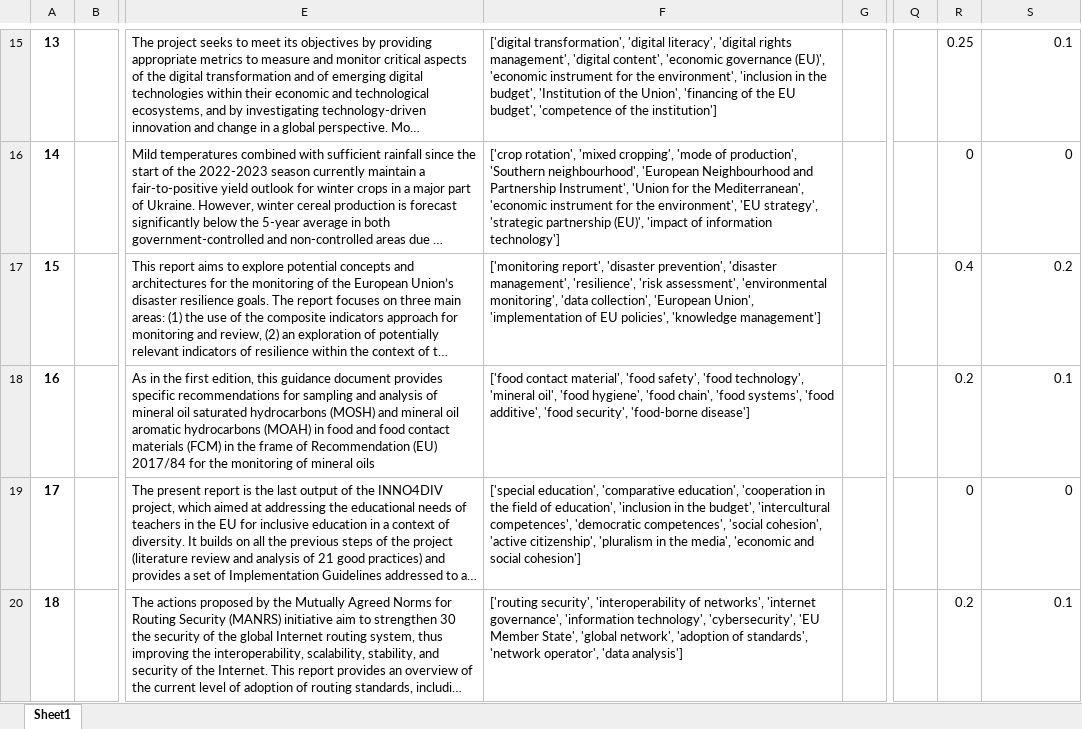
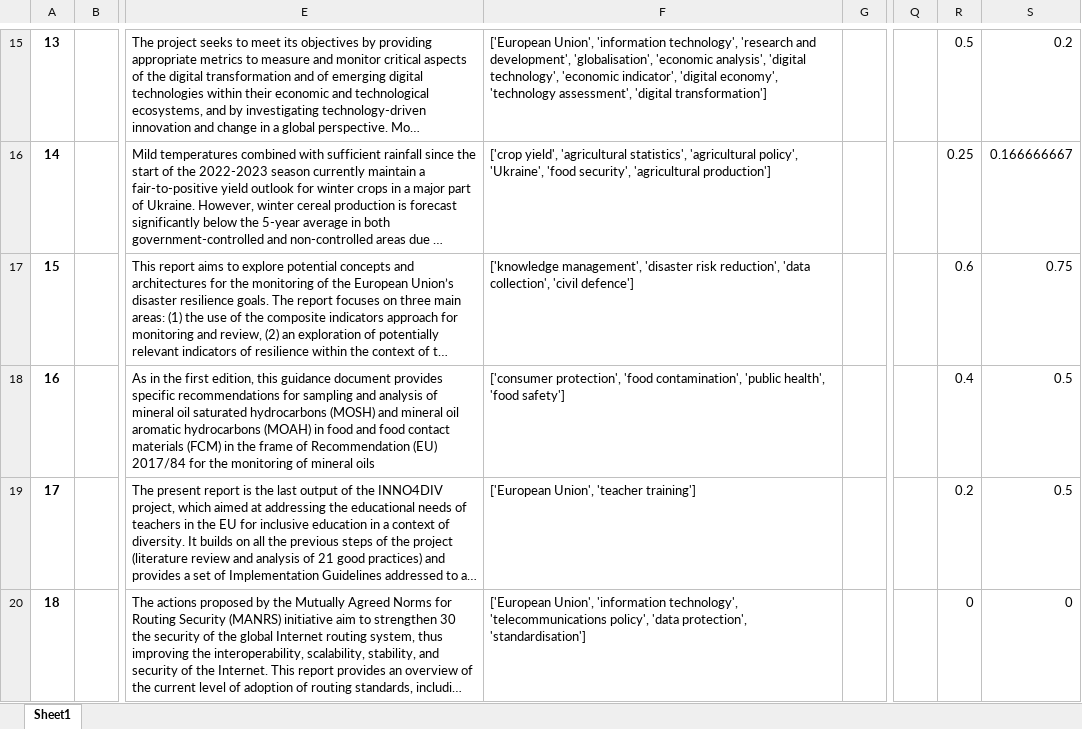
Before and after one commit to SEMICeu/Semantic-Tagging-PoC, an Excel workbook: results/results.xlsx, sheet Sheet1, drawn as a sheet; only a part is shown, gaps mark what is left out; long unchanged cells end in …; values as stored, in another font and other column widths than the file's, no borders; the diff covers the shown part only; the diff names each change by its address in the sheet, - before the commit and + after, or states it on an @@ line.

```diff
--- a/results/results.xlsx (sheet Sheet1)
+++ b/results/results.xlsx (sheet Sheet1)
-F15: ['digital transformation', 'digital literacy', 'digital rights management', 'digital content', 'economic governance (EU)', 'economic instrument for the environment', 'inclusion in the budget', 'Institution of the Union', 'financing of the EU budget', 'competence of the institution']
+F15: ['European Union', 'information technology', 'research and development', 'globalisation', 'economic analysis', 'digital technology', 'economic indicator', 'digital economy', 'technology assessment', 'digital transformation']
-R15: 0.25
+R15: 0.5
-S15: 0.1
+S15: 0.2
-F16: ['crop rotation', 'mixed cropping', 'mode of production', 'Southern neighbourhood', 'European Neighbourhood and Partnership Instrument', 'Union for the Mediterranean', 'economic instrument for the environment', 'EU strategy', 'strategic partnership (EU)', 'impact of information technology']
+F16: ['crop yield', 'agricultural statistics', 'agricultural policy', 'Ukraine', 'food security', 'agricultural production']
-R16: 0
+R16: 0.25
-S16: 0
+S16: 0.166666667
-F17: ['monitoring report', 'disaster prevention', 'disaster management', 'resilience', 'risk assessment', 'environmental monitoring', 'data collection', 'European Union', 'implementation of EU policies', 'knowledge management']
+F17: ['knowledge management', 'disaster risk reduction', 'data collection', 'civil defence']
-R17: 0.4
+R17: 0.6
-S17: 0.2
+S17: 0.75
-F18: ['food contact material', 'food safety', 'food technology', 'mineral oil', 'food hygiene', 'food chain', 'food systems', 'food additive', 'food security', 'food-borne disease']
+F18: ['consumer protection', 'food contamination', 'public health', 'food safety']
-R18: 0.2
+R18: 0.4
-S18: 0.1
+S18: 0.5
-F19: ['special education', 'comparative education', 'cooperation in the field of education', 'inclusion in the budget', 'intercultural competences', 'democratic competences', 'social cohesion', 'active citizenship', 'pluralism in the media', 'economic and social cohesion']
+F19: ['European Union', 'teacher training']
-R19: 0
+R19: 0.2
-S19: 0
+S19: 0.5
-F20: ['routing security', 'interoperability of networks', 'internet governance', 'information technology', 'cybersecurity', 'EU Member State', 'global network', 'adoption of standards', 'network operator', 'data analysis']
+F20: ['European Union', 'information technology', 'telecommunications policy', 'data protection', 'standardisation']
-R20: 0.2
+R20: 0
-S20: 0.1
+S20: 0
```
Also changed, not shown: 116 edited cells elsewhere in this sheet, 4 other files.
